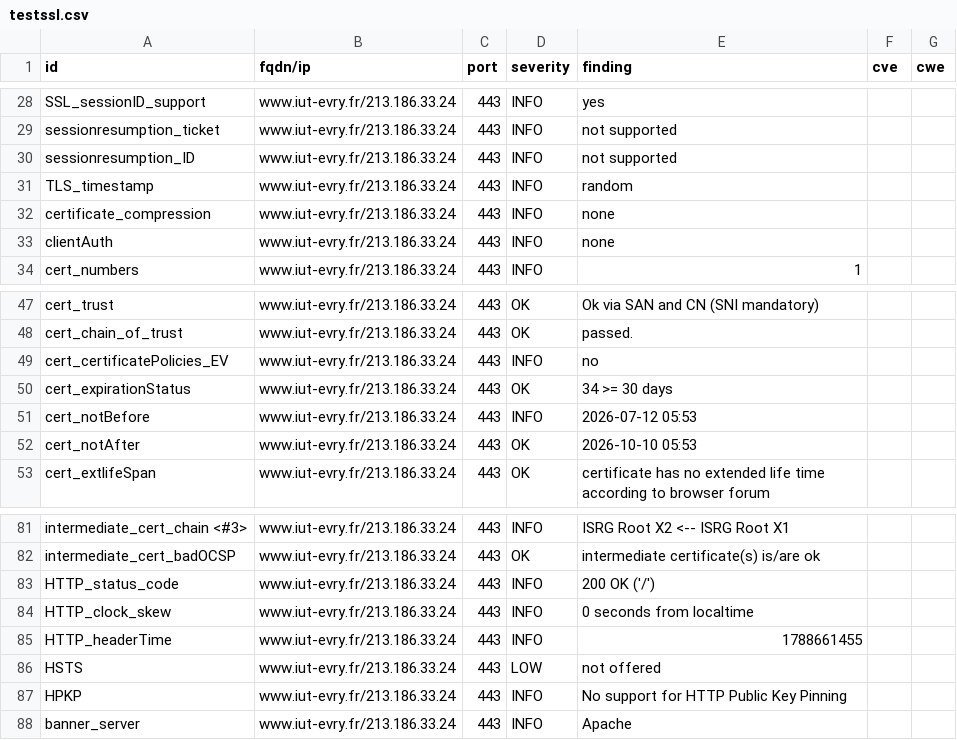
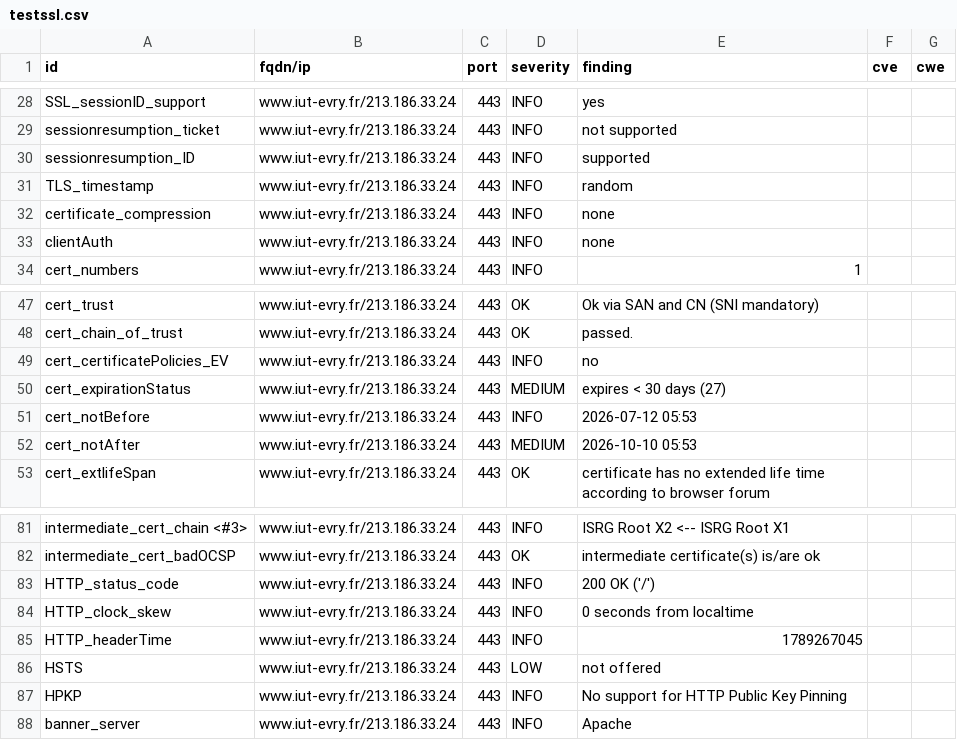
Before and after one commit to atomegr/dashlord, a CSV file: results/aHR0cHM6Ly93d3cuaXV0LWV2cnkuZnIv/testssl.csv, drawn as a sheet; only a part is shown, gaps mark what is left out.

```diff
--- a/results/aHR0cHM6Ly93d3cuaXV0LWV2cnkuZnIv/testssl.csv
+++ b/results/aHR0cHM6Ly93d3cuaXV0LWV2cnkuZnIv/testssl.csv
@@ -29,3 +29,3 @@
 "sessionresumption_ticket","www.iut-evry.fr/213.186.33.24","443","INFO","not supported","",""
-"sessionresumption_ID","www.iut-evry.fr/213.186.33.24","443","INFO","not supported","",""
+"sessionresumption_ID","www.iut-evry.fr/213.186.33.24","443","INFO","supported","",""
 "TLS_timestamp","www.iut-evry.fr/213.186.33.24","443","INFO","random","",""
@@ -49,5 +49,5 @@
 "cert_certificatePolicies_EV","www.iut-evry.fr/213.186.33.24","443","INFO","no","",""
-"cert_expirationStatus","www.iut-evry.fr/213.186.33.24","443","OK","34 >= 30 days","",""
+"cert_expirationStatus","www.iut-evry.fr/213.186.33.24","443","MEDIUM","expires < 30 days (27)","",""
 "cert_notBefore","www.iut-evry.fr/213.186.33.24","443","INFO","2026-07-12 05:53","",""
-"cert_notAfter","www.iut-evry.fr/213.186.33.24","443","OK","2026-10-10 05:53","",""
+"cert_notAfter","www.iut-evry.fr/213.186.33.24","443","MEDIUM","2026-10-10 05:53","",""
 "cert_extlifeSpan","www.iut-evry.fr/213.186.33.24","443","OK","certificate has no extended life time according to browser forum","",""
@@ -84,3 +84,3 @@
 "HTTP_clock_skew","www.iut-evry.fr/213.186.33.24","443","INFO","0 seconds from localtime","",""
-"HTTP_headerTime","www.iut-evry.fr/213.186.33.24","443","INFO","1788661455","",""
+"HTTP_headerTime","www.iut-evry.fr/213.186.33.24","443","INFO","1789267045","",""
 "HSTS","www.iut-evry.fr/213.186.33.24","443","LOW","not offered","",""
```
Also changed, not shown: 9 other files.
